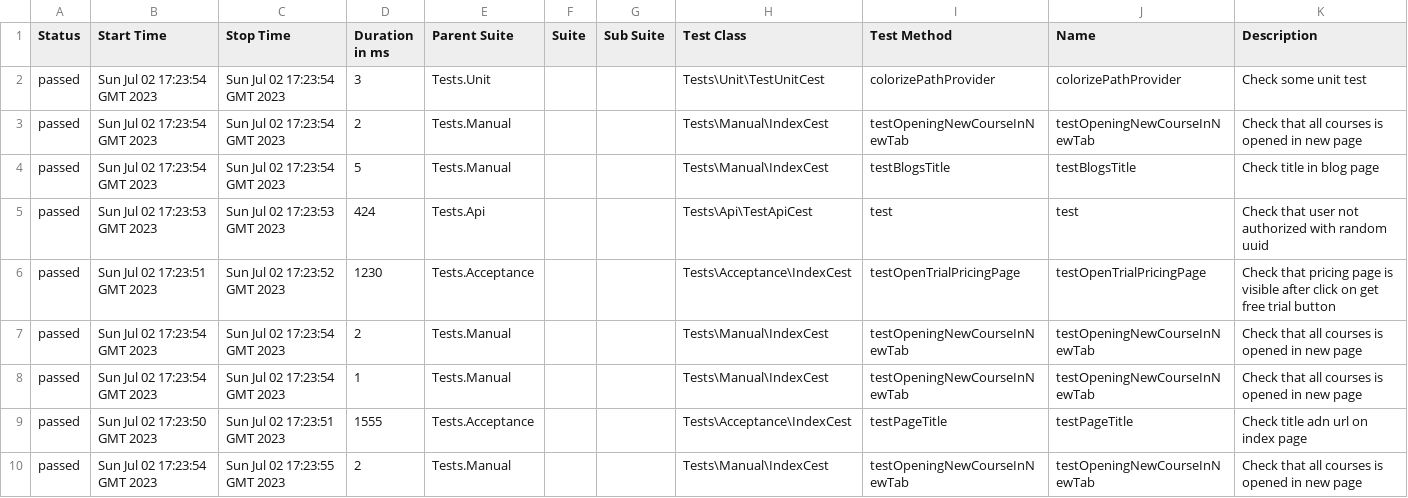
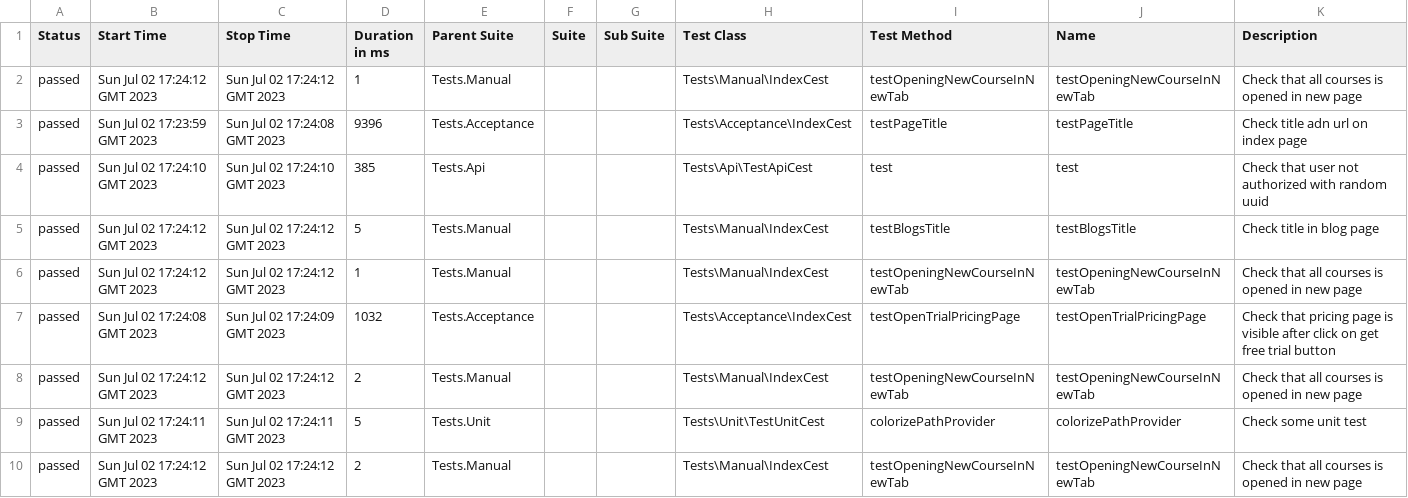
Before and after one commit to zyab1ik/allure-codecept-starter, a CSV file: 17/data/suites.csv, drawn as a sheet.

```diff
--- a/17/data/suites.csv
+++ b/17/data/suites.csv
@@ -1,10 +1,10 @@
 "Status","Start Time","Stop Time","Duration in ms","Parent Suite","Suite","Sub Suite","Test Class","Test Method","Name","Description"
-"passed","Sun Jul 02 17:23:54 GMT 2023","Sun Jul 02 17:23:54 GMT 2023","3","Tests.Unit","","","Tests\Unit\TestUnitCest","colorizePathProvider","colorizePathProvider","Check some unit test"
-"passed","Sun Jul 02 17:23:54 GMT 2023","Sun Jul 02 17:23:54 GMT 2023","2","Tests.Manual","","","Tests\Manual\IndexCest","testOpeningNewCourseInNewTab","testOpeningNewCourseInNewTab","Check that all courses is opened in new page"
-"passed","Sun Jul 02 17:23:54 GMT 2023","Sun Jul 02 17:23:54 GMT 2023","5","Tests.Manual","","","Tests\Manual\IndexCest","testBlogsTitle","testBlogsTitle","Check title in blog page"
-"passed","Sun Jul 02 17:23:53 GMT 2023","Sun Jul 02 17:23:53 GMT 2023","424","Tests.Api","","","Tests\Api\TestApiCest","test","test","Check that user not authorized with random uuid"
-"passed","Sun Jul 02 17:23:51 GMT 2023","Sun Jul 02 17:23:52 GMT 2023","1230","Tests.Acceptance","","","Tests\Acceptance\IndexCest","testOpenTrialPricingPage","testOpenTrialPricingPage","Check that pricing page is visible after click on get free trial button"
-"passed","Sun Jul 02 17:23:54 GMT 2023","Sun Jul 02 17:23:54 GMT 2023","2","Tests.Manual","","","Tests\Manual\IndexCest","testOpeningNewCourseInNewTab","testOpeningNewCourseInNewTab","Check that all courses is opened in new page"
-"passed","Sun Jul 02 17:23:54 GMT 2023","Sun Jul 02 17:23:54 GMT 2023","1","Tests.Manual","","","Tests\Manual\IndexCest","testOpeningNewCourseInNewTab","testOpeningNewCourseInNewTab","Check that all courses is opened in new page"
-"passed","Sun Jul 02 17:23:50 GMT 2023","Sun Jul 02 17:23:51 GMT 2023","1555","Tests.Acceptance","","","Tests\Acceptance\IndexCest","testPageTitle","testPageTitle","Check title adn url on index page"
-"passed","Sun Jul 02 17:23:54 GMT 2023","Sun Jul 02 17:23:55 GMT 2023","2","Tests.Manual","","","Tests\Manual\IndexCest","testOpeningNewCourseInNewTab","testOpeningNewCourseInNewTab","Check that all courses is opened in new page"
+"passed","Sun Jul 02 17:24:12 GMT 2023","Sun Jul 02 17:24:12 GMT 2023","1","Tests.Manual","","","Tests\Manual\IndexCest","testOpeningNewCourseInNewTab","testOpeningNewCourseInNewTab","Check that all courses is opened in new page"
+"passed","Sun Jul 02 17:23:59 GMT 2023","Sun Jul 02 17:24:08 GMT 2023","9396","Tests.Acceptance","","","Tests\Acceptance\IndexCest","testPageTitle","testPageTitle","Check title adn url on index page"
+"passed","Sun Jul 02 17:24:10 GMT 2023","Sun Jul 02 17:24:10 GMT 2023","385","Tests.Api","","","Tests\Api\TestApiCest","test","test","Check that user not authorized with random uuid"
+"passed","Sun Jul 02 17:24:12 GMT 2023","Sun Jul 02 17:24:12 GMT 2023","5","Tests.Manual","","","Tests\Manual\IndexCest","testBlogsTitle","testBlogsTitle","Check title in blog page"
+"passed","Sun Jul 02 17:24:12 GMT 2023","Sun Jul 02 17:24:12 GMT 2023","1","Tests.Manual","","","Tests\Manual\IndexCest","testOpeningNewCourseInNewTab","testOpeningNewCourseInNewTab","Check that all courses is opened in new page"
+"passed","Sun Jul 02 17:24:08 GMT 2023","Sun Jul 02 17:24:09 GMT 2023","1032","Tests.Acceptance","","","Tests\Acceptance\IndexCest","testOpenTrialPricingPage","testOpenTrialPricingPage","Check that pricing page is visible after click on get free trial button"
+"passed","Sun Jul 02 17:24:12 GMT 2023","Sun Jul 02 17:24:12 GMT 2023","2","Tests.Manual","","","Tests\Manual\IndexCest","testOpeningNewCourseInNewTab","testOpeningNewCourseInNewTab","Check that all courses is opened in new page"
+"passed","Sun Jul 02 17:24:11 GMT 2023","Sun Jul 02 17:24:11 GMT 2023","5","Tests.Unit","","","Tests\Unit\TestUnitCest","colorizePathProvider","colorizePathProvider","Check some unit test"
+"passed","Sun Jul 02 17:24:12 GMT 2023","Sun Jul 02 17:24:12 GMT 2023","2","Tests.Manual","","","Tests\Manual\IndexCest","testOpeningNewCourseInNewTab","testOpeningNewCourseInNewTab","Check that all courses is opened in new page"
```
Also changed, not shown: 34 other files.
